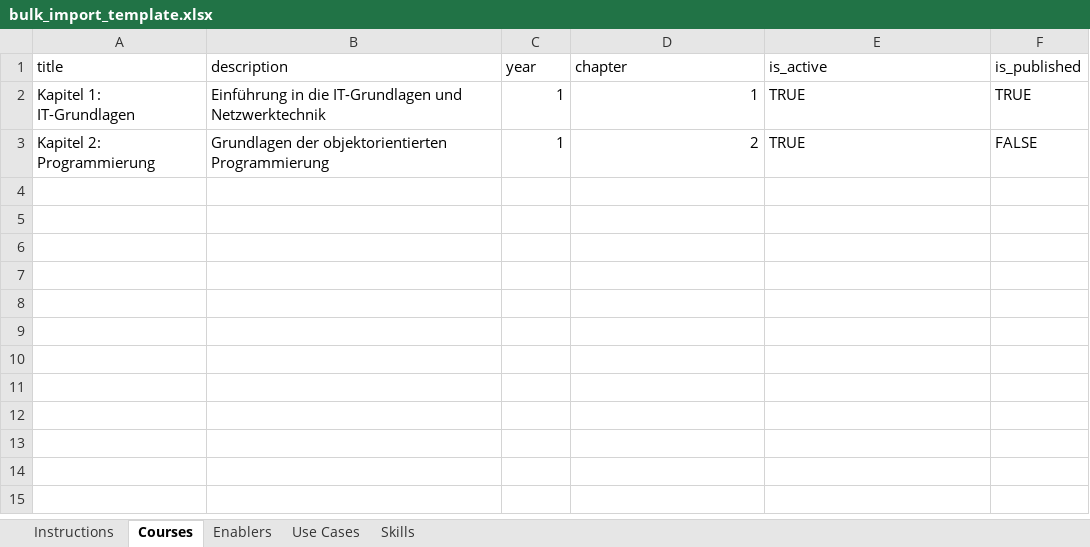
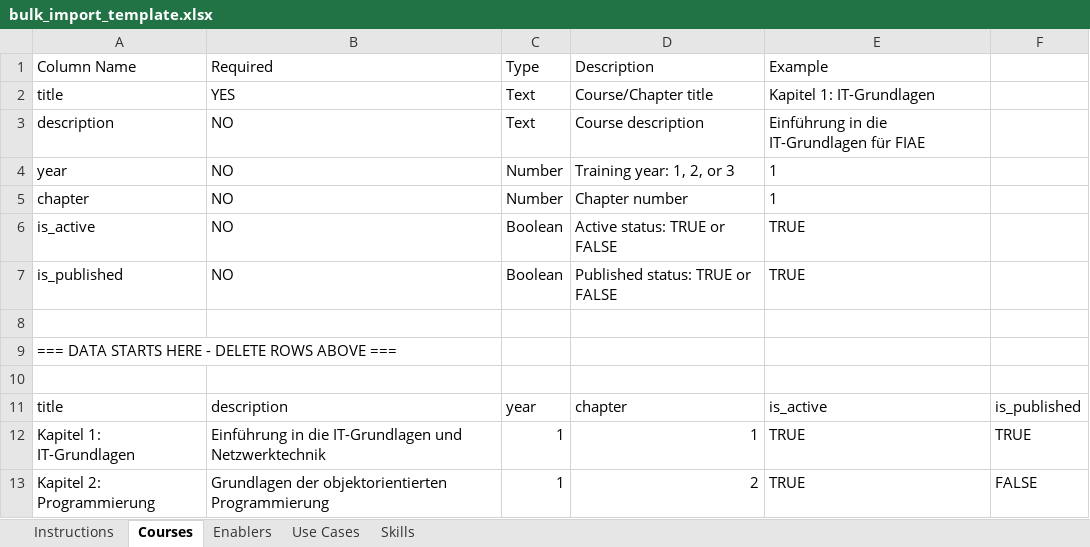
Before and after one commit to Wamocon/Wamocon_FIAE, an Excel workbook: public/bulk_import_template.xlsx, sheet Courses, drawn as a sheet; values as stored, in another font and other column widths than the file's, no borders; the diff names each change by its address in the sheet, - before the commit and + after, or states it on an @@ line.

```diff
--- a/public/bulk_import_template.xlsx (sheet Courses)
+++ b/public/bulk_import_template.xlsx (sheet Courses)
+row 1: Column Name | Required | Type | Description | Example
+row 2: title | YES | Text | Course/Chapter title | Kapitel 1: IT-Grundlagen
+row 3: description | NO | Text | Course description | Einführung in die IT-Grundlagen für FIAE
+row 4: year | NO | Number | Training year: 1, 2, or 3 | 1
+row 5: chapter | NO | Number | Chapter number | 1
+row 6: is_active | NO | Boolean | Active status: TRUE or FALSE | TRUE
+row 7: is_published | NO | Boolean | Published status: TRUE or FALSE | TRUE
+row 8: (empty)
+row 9: === DATA STARTS HERE - DELETE ROWS ABOVE ===
+row 10: (empty)
```
Also changed, not shown: sheet Enablers, sheet Use Cases, sheet Skills, sheet Instructions, 2 other files.
